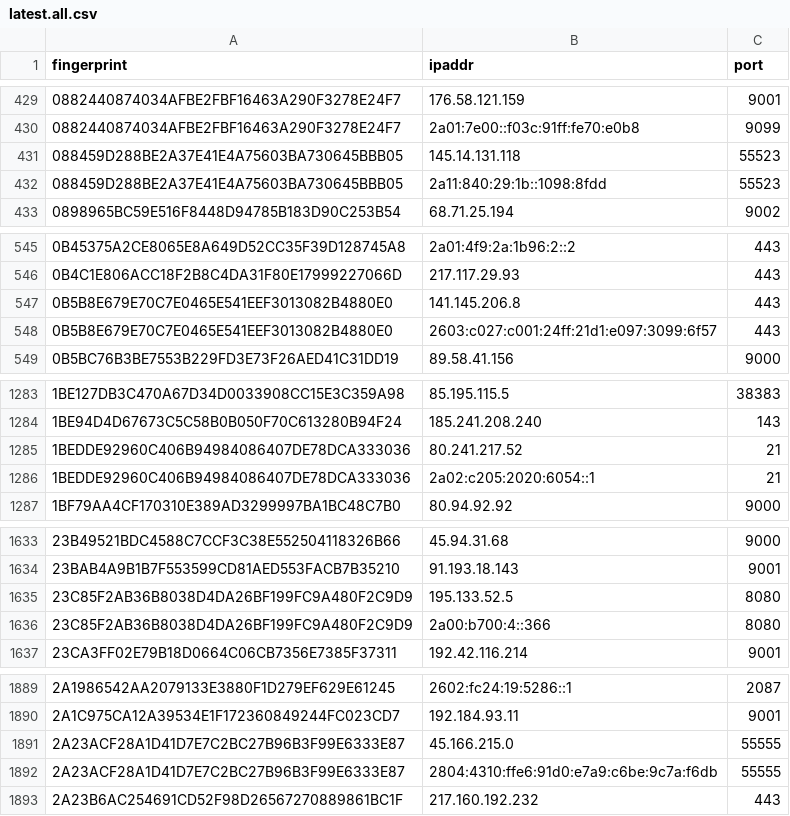
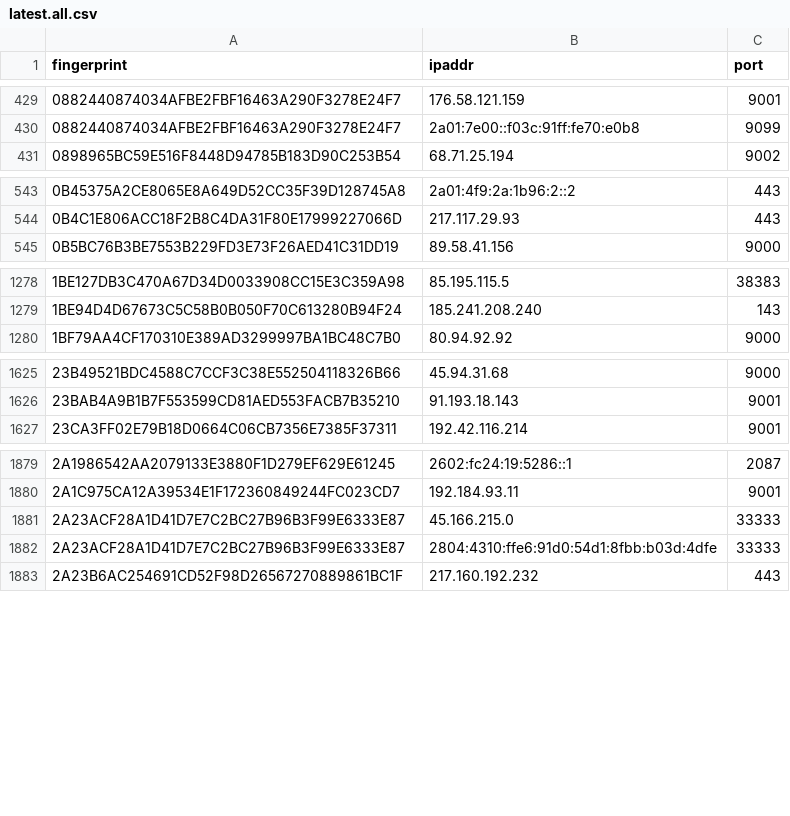
Before and after one commit to alireza-rezaee/tor-nodes, a CSV file: latest.all.csv, drawn as a sheet; only a part is shown, gaps mark what is left out; the diff covers the shown part only.

```diff
--- a/latest.all.csv
+++ b/latest.all.csv
@@ -430,4 +430,2 @@ fingerprint, ipaddr, port
 0882440874034AFBE2FBF16463A290F3278E24F7, 2a01:7e00::f03c:91ff:fe70:e0b8, 9099
-088459D288BE2A37E41E4A75603BA730645BBB05, 145.14.131.118, 55523
-088459D288BE2A37E41E4A75603BA730645BBB05, 2a11:840:29:1b::1098:8fdd, 55523
 0898965BC59E516F8448D94785B183D90C253B54, 68.71.25.194, 9002
@@ -546,4 +544,2 @@ fingerprint, ipaddr, port
 0B4C1E806ACC18F2B8C4DA31F80E17999227066D, 217.117.29.93, 443
-0B5B8E679E70C7E0465E541EEF3013082B4880E0, 141.145.206.8, 443
-0B5B8E679E70C7E0465E541EEF3013082B4880E0, 2603:c027:c001:24ff:21d1:e097:3099:6f57, 443
 0B5BC76B3BE7553B229FD3E73F26AED41C31DD19, 89.58.41.156, 9000
@@ -1284,4 +1279,2 @@ fingerprint, ipaddr, port
 1BE94D4D67673C5C58B0B050F70C613280B94F24, 185.241.208.240, 143
-1BEDDE92960C406B94984086407DE78DCA333036, 80.241.217.52, 21
-1BEDDE92960C406B94984086407DE78DCA333036, 2a02:c205:2020:6054::1, 21
 1BF79AA4CF170310E389AD3299997BA1BC48C7B0, 80.94.92.92, 9000
@@ -1634,4 +1626,2 @@ fingerprint, ipaddr, port
 23BAB4A9B1B7F553599CD81AED553FACB7B35210, 91.193.18.143, 9001
-23C85F2AB36B8038D4DA26BF199FC9A480F2C9D9, 195.133.52.5, 8080
-23C85F2AB36B8038D4DA26BF199FC9A480F2C9D9, 2a00:b700:4::366, 8080
 23CA3FF02E79B18D0664C06CB7356E7385F37311, 192.42.116.214, 9001
@@ -1890,4 +1880,4 @@ fingerprint, ipaddr, port
 2A1C975CA12A39534E1F172360849244FC023CD7, 192.184.93.11, 9001
-2A23ACF28A1D41D7E7C2BC27B96B3F99E6333E87, 45.166.215.0, 55555
-2A23ACF28A1D41D7E7C2BC27B96B3F99E6333E87, 2804:4310:ffe6:91d0:e7a9:c6be:9c7a:f6db, 55555
+2A23ACF28A1D41D7E7C2BC27B96B3F99E6333E87, 45.166.215.0, 33333
+2A23ACF28A1D41D7E7C2BC27B96B3F99E6333E87, 2804:4310:ffe6:91d0:54d1:8fbb:b03d:4dfe, 33333
 2A23B6AC254691CD52F98D26567270889861BC1F, 217.160.192.232, 443
```
Also changed, not shown: 21 added rows, 34 removed rows and 1 edited cell elsewhere in this file, latest.exits.csv, latest.guards.csv.
